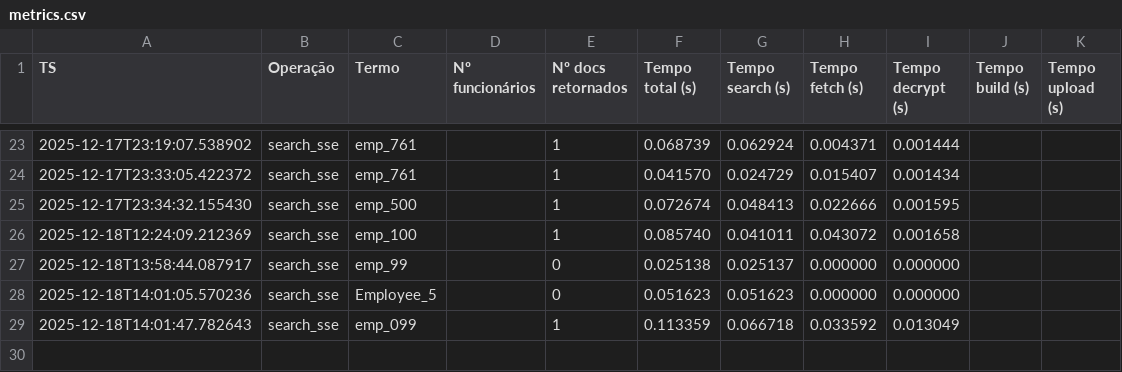
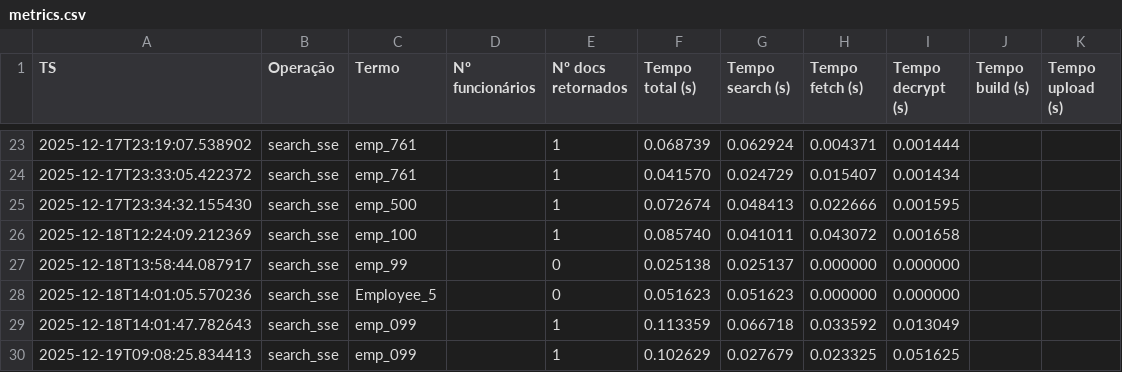
Before and after one commit to AvelinoAlmeida/RH-SecureSearch, a CSV file: storage/stats/metrics.csv, drawn as a sheet; only a part is shown, gaps mark what is left out.

```diff
--- a/storage/stats/metrics.csv
+++ b/storage/stats/metrics.csv
@@ -29 +29,2 @@ TS,Operação,Termo,Nº funcionários,Nº docs retornados,Tempo total (s),Tempo
 2025-12-18T14:01:47.782643,search_sse,emp_099,,1,0.113359,0.066718,0.033592,0.013049,,
+2025-12-19T09:08:25.834413,search_sse,emp_099,,1,0.102629,0.027679,0.023325,0.051625,,
```
Also changed, not shown: 3 other files.
